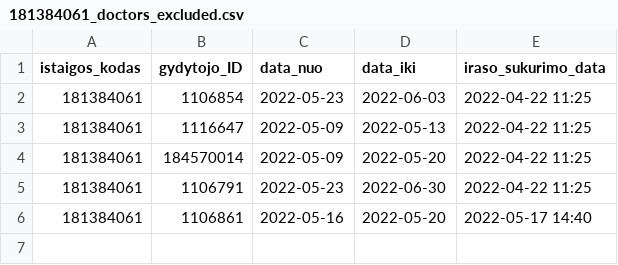
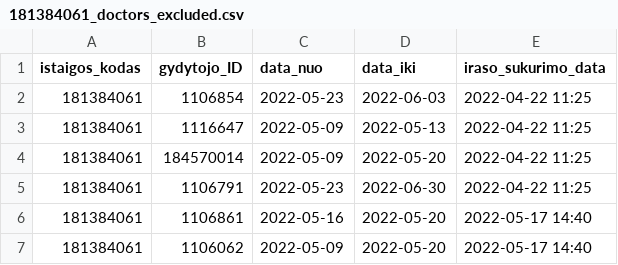
Before and after one commit to vilnius/grigiskiu-spc, a CSV file: 181384061_doctors_excluded.csv, drawn as a sheet.

Commit message:
Update 181384061_doctors_excluded.csv

```diff
--- a/181384061_doctors_excluded.csv
+++ b/181384061_doctors_excluded.csv
@@ -6 +6,2 @@ istaigos_kodas;gydytojo_ID;data_nuo;data_iki;iraso_sukurimo_data
 181384061;1106861;2022-05-16;2022-05-20;2022-05-17 14:40
+181384061;1106062;2022-05-09;2022-05-20;2022-05-17 14:40
```
